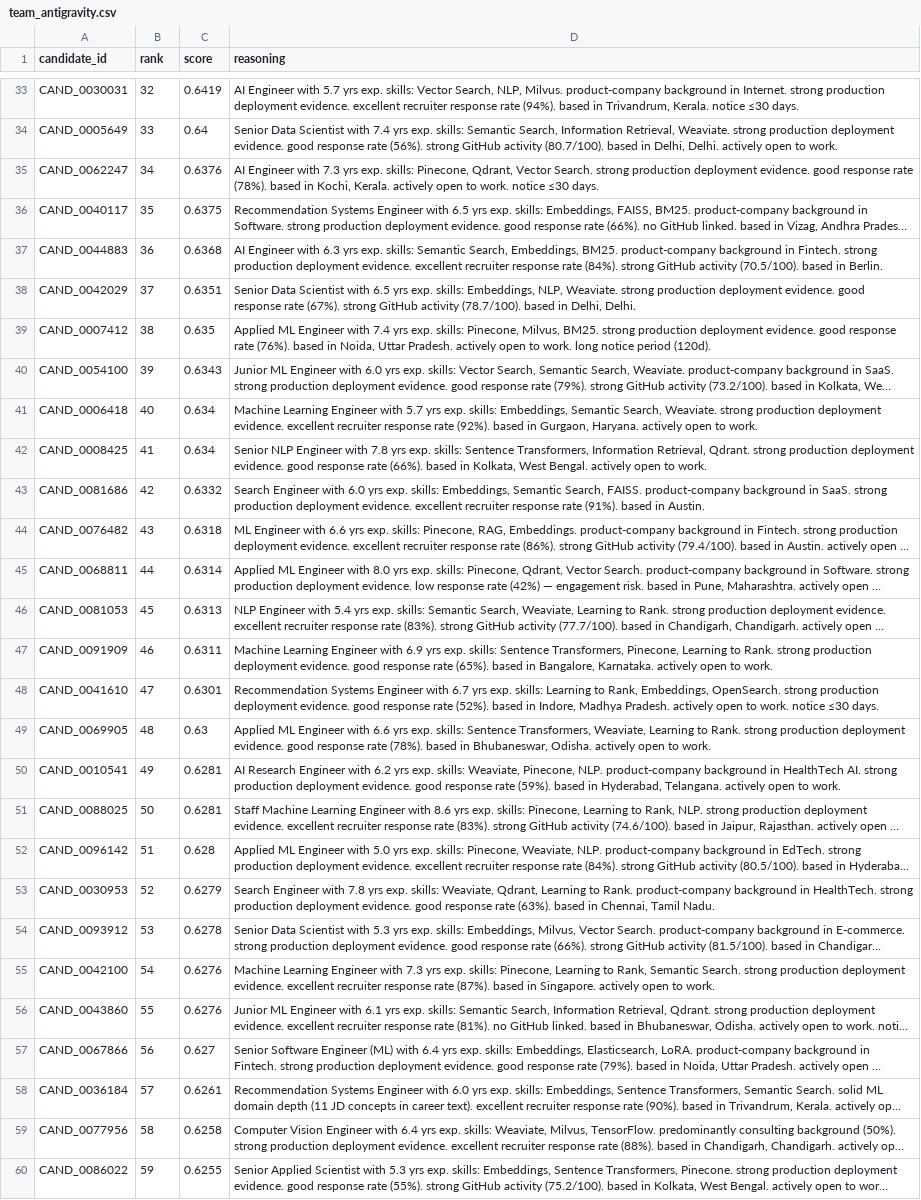
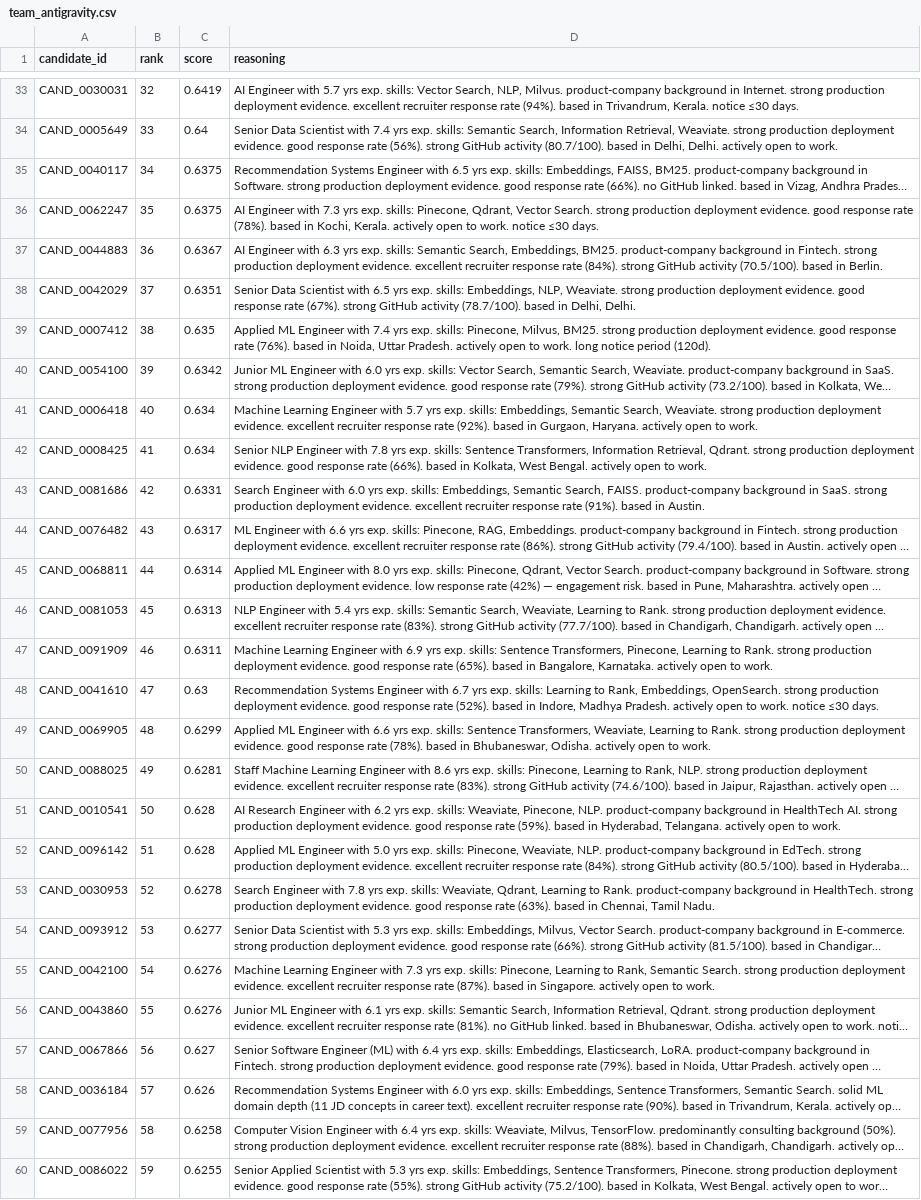
Before and after one commit to deeyeti/redrob, a CSV file: team_antigravity.csv, drawn as a sheet; only a part is shown, gaps mark what is left out; long unchanged cells end in …; removed rows and columns are numbered as before the commit, all else as after; the diff covers the shown part only; the diff names each change by its address in the sheet, - before the commit and + after, or states it on an @@ line.

```diff
--- a/team_antigravity.csv
+++ b/team_antigravity.csv
-row 35: CAND_0062247 | 34 | 0.6376 | AI Engineer with 7.3 yrs exp. skills: Pinecone, Qdrant, Vector Search. strong production deployment evidence. good response rate (78%). based in Kochi, Kerala. actively open to work. notice ≤30 days.
-B35 (rank): 35
+B35 (rank): 34
+row 36: CAND_0062247 | 35 | 0.6375 | AI Engineer with 7.3 yrs exp. skills: Pinecone, Qdrant, Vector Search. strong production deployment evidence. good response rate (78%). based in Kochi, Kerala. actively open to work. notice ≤30 days.
-C37 (score): 0.6368
+C37 (score): 0.6367
-C40 (score): 0.6343
+C40 (score): 0.6342
-C43 (score): 0.6332
+C43 (score): 0.6331
-C44 (score): 0.6318
+C44 (score): 0.6317
-C48 (score): 0.6301
+C48 (score): 0.63
-C49 (score): 0.63
+C49 (score): 0.6299
-row 50: CAND_0010541 | 49 | 0.6281 | AI Research Engineer with 6.2 yrs exp. skills: Weaviate, Pinecone, NLP. product-company background in HealthTech AI. strong production deployment evidence. good response rate (59%). based in Hyderabad, Telangana. actively open to work.
-B50 (rank): 50
+B50 (rank): 49
+row 51: CAND_0010541 | 50 | 0.628 | AI Research Engineer with 6.2 yrs exp. skills: Weaviate, Pinecone, NLP. product-company background in HealthTech AI. strong production deployment evidence. good response rate (59%). based in Hyderabad, Telangana. actively open to work.
-C53 (score): 0.6279
+C53 (score): 0.6278
-C54 (score): 0.6278
+C54 (score): 0.6277
-C58 (score): 0.6261
+C58 (score): 0.626
```
Also changed, not shown: 4 added rows, 4 removed rows and 25 edited cells elsewhere in this file, 4 other files.
